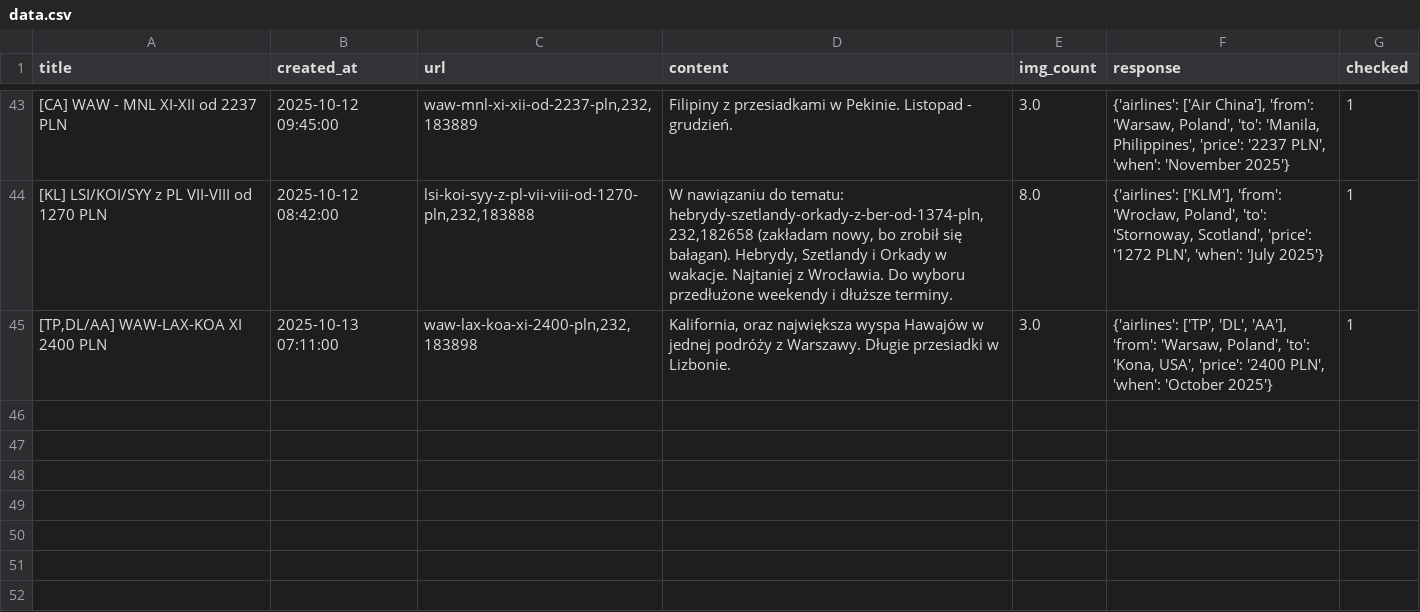
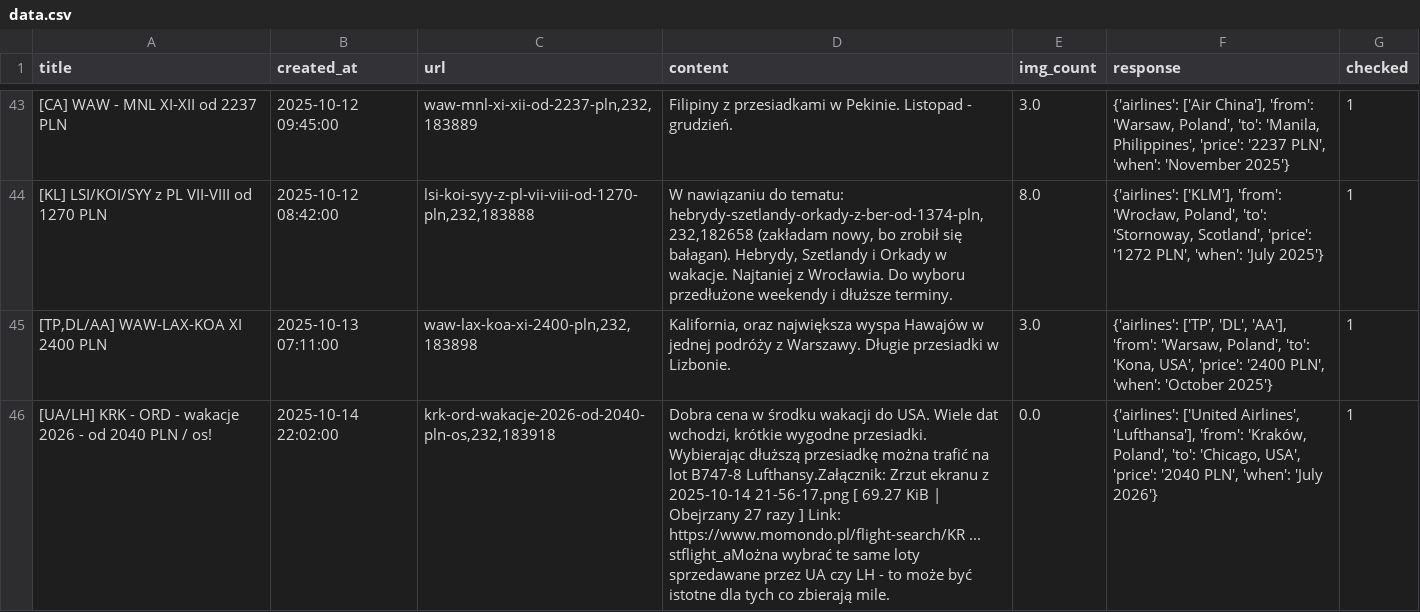
Before and after one commit to kstajer/flight-deal-notification, a CSV file: data.csv, drawn as a sheet; only a part is shown, gaps mark what is left out; the diff names each change by its address in the sheet, - before the commit and + after, or states it on an @@ line.

```diff
--- a/data.csv
+++ b/data.csv
+row 46: [UA/LH] KRK - ORD - wakacje 2026 - od 2040 PLN / os! | 2025-10-14 22:02:00 | krk-ord-wakacje-2026-od-2040-pln-os,232,183918 | Dobra cena w środku wakacji do USA. Wiele dat wchodzi, krótkie wygodne przesiadki. Wybierając dłuższą przesiadkę można trafić na lot B747-8 Lufthansy.Załącznik: Zrzut ekranu z 2025-10-14 21-56-17.png [ 69.27 KiB | Obejrzany 27 razy ] Link: https://www.momondo.pl/flight-search/KR ... stflight_aMożna wybrać te same loty sprzedawane przez UA czy LH - to może być istotne dla tych co zbierają mile. | 0.0 | {'airlines': ['United Airlines', 'Lufthansa'], 'from': 'Kraków, Poland', 'to': 'Chicago, USA', 'price': '2040 PLN', 'when': 'July 2026'} | 1
```
